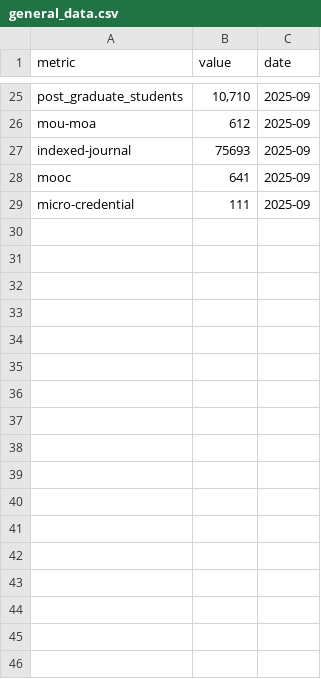
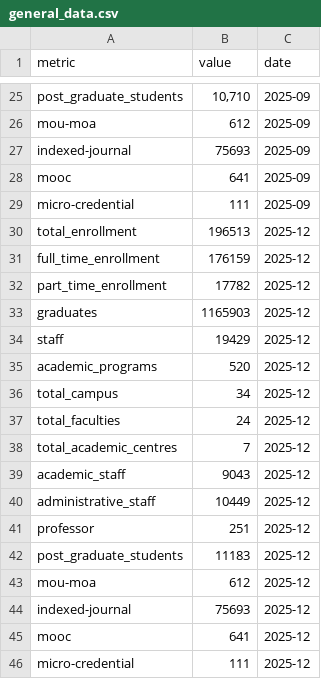
Before and after one commit to PKomS-UiTM/Dashboard-Data, a CSV file: general_data.csv, drawn as a sheet; only a part is shown, gaps mark what is left out; the diff names each change by its address in the sheet, - before the commit and + after, or states it on an @@ line.

Commit message:
Update General data - Dec 2025

```diff
--- a/general_data.csv
+++ b/general_data.csv
+row 30: total_enrollment | 196513 | 2025-12
+row 31: full_time_enrollment | 176159 | 2025-12
+row 32: part_time_enrollment | 17782 | 2025-12
+row 33: graduates | 1165903 | 2025-12
+row 34: staff | 19429 | 2025-12
+row 35: academic_programs | 520 | 2025-12
+row 36: total_campus | 34 | 2025-12
+row 37: total_faculties | 24 | 2025-12
+row 38: total_academic_centres | 7 | 2025-12
+row 39: academic_staff | 9043 | 2025-12
+row 40: administrative_staff | 10449 | 2025-12
+row 41: professor | 251 | 2025-12
+row 42: post_graduate_students | 11183 | 2025-12
+row 43: mou-moa | 612 | 2025-12
+row 44: indexed-journal | 75693 | 2025-12
+row 45: mooc | 641 | 2025-12
+row 46: micro-credential | 111 | 2025-12
```
